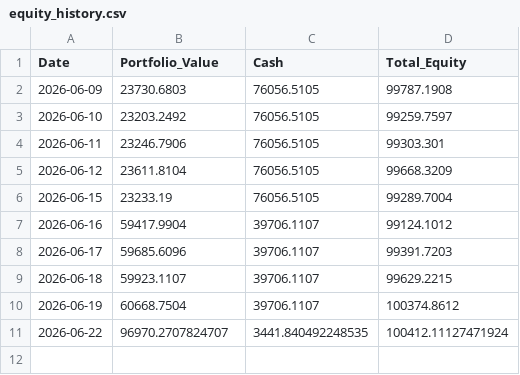
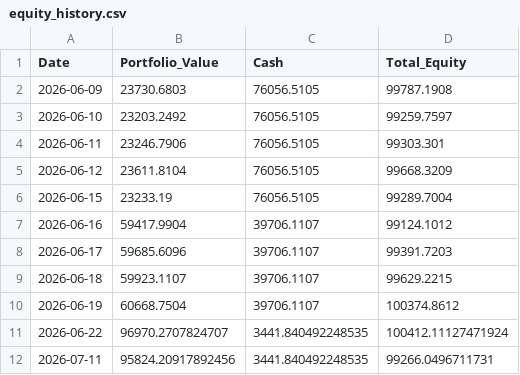
Before and after one commit to Yasharya007/v3, a CSV file: data/equity_history.csv, drawn as a sheet.

```diff
--- a/data/equity_history.csv
+++ b/data/equity_history.csv
@@ -11 +11,2 @@ Date,Portfolio_Value,Cash,Total_Equity
 2026-06-22,96970.2707824707,3441.840492248535,100412.11127471924
+2026-07-11,95824.20917892456,3441.840492248535,99266.0496711731
```
Also changed, not shown: data/portfolio.csv, 2 other files.
